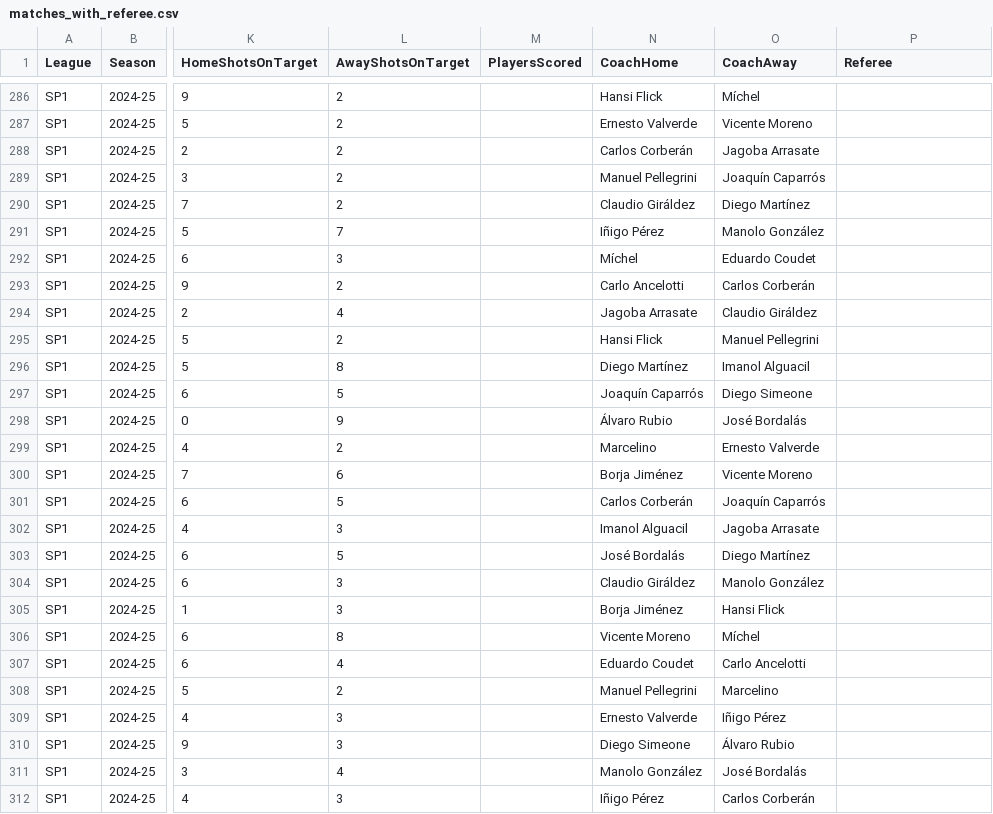
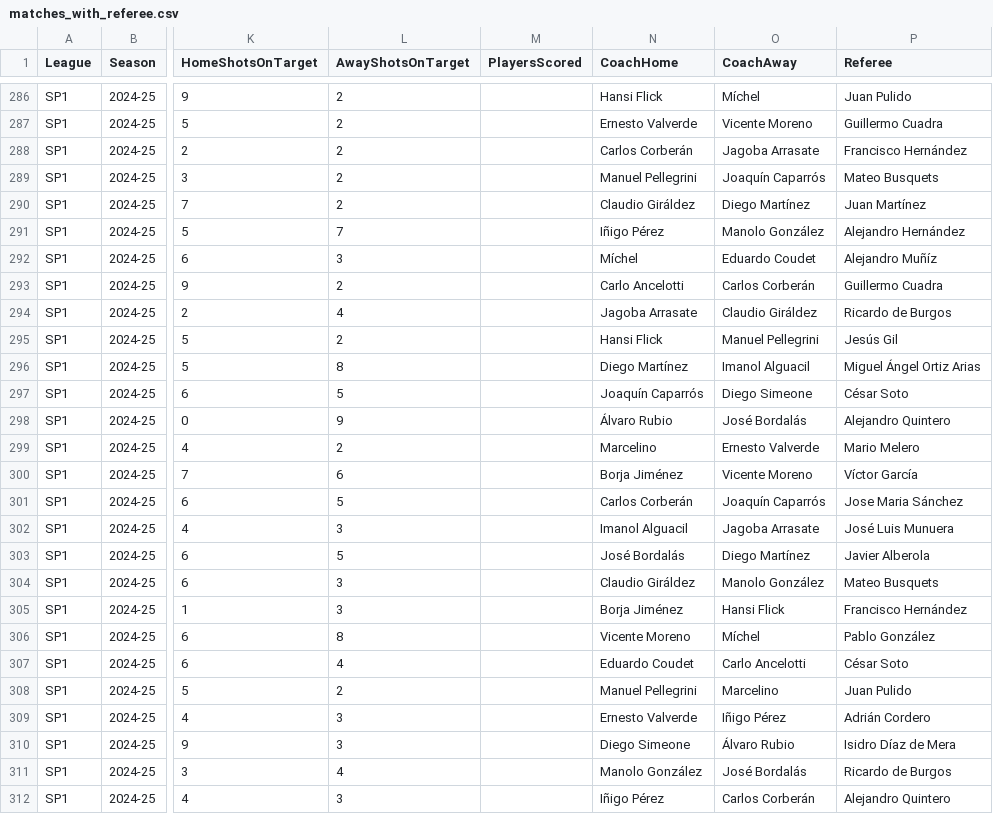
Before and after one commit to prantokhaan/football_winner_predictor, a CSV file: scrap/matches_with_referee.csv, drawn as a sheet; only a part is shown, gaps mark what is left out; the diff covers the shown part only; the diff names each change by its address in the sheet, - before the commit and + after, or states it on an @@ line.

```diff
--- a/scrap/matches_with_referee.csv
+++ b/scrap/matches_with_referee.csv
-P286 (Referee): (empty)
+P286 (Referee): Juan Pulido
-P287 (Referee): (empty)
+P287 (Referee): Guillermo Cuadra
-P288 (Referee): (empty)
+P288 (Referee): Francisco Hernández
-P289 (Referee): (empty)
+P289 (Referee): Mateo Busquets
-P290 (Referee): (empty)
+P290 (Referee): Juan Martínez
-P291 (Referee): (empty)
+P291 (Referee): Alejandro Hernández
-P292 (Referee): (empty)
+P292 (Referee): Alejandro Muñíz
-P293 (Referee): (empty)
+P293 (Referee): Guillermo Cuadra
-P294 (Referee): (empty)
+P294 (Referee): Ricardo de Burgos
-P295 (Referee): (empty)
+P295 (Referee): Jesús Gil
-P296 (Referee): (empty)
+P296 (Referee): Miguel Ángel Ortiz Arias
-P297 (Referee): (empty)
+P297 (Referee): César Soto
-P298 (Referee): (empty)
+P298 (Referee): Alejandro Quintero
-P299 (Referee): (empty)
+P299 (Referee): Mario Melero
-P300 (Referee): (empty)
+P300 (Referee): Víctor García
-P301 (Referee): (empty)
+P301 (Referee): Jose Maria Sánchez
-P302 (Referee): (empty)
+P302 (Referee): José Luis Munuera
-P303 (Referee): (empty)
+P303 (Referee): Javier Alberola
-P304 (Referee): (empty)
+P304 (Referee): Mateo Busquets
-P305 (Referee): (empty)
+P305 (Referee): Francisco Hernández
-P306 (Referee): (empty)
+P306 (Referee): Pablo González
-P307 (Referee): (empty)
+P307 (Referee): César Soto
-P308 (Referee): (empty)
+P308 (Referee): Juan Pulido
-P309 (Referee): (empty)
+P309 (Referee): Adrián Cordero
-P310 (Referee): (empty)
+P310 (Referee): Isidro Díaz de Mera
-P311 (Referee): (empty)
+P311 (Referee): Ricardo de Burgos
-P312 (Referee): (empty)
+P312 (Referee): Alejandro Quintero
```
Also changed, not shown: 124 edited cells elsewhere in this file, 3 other files.
